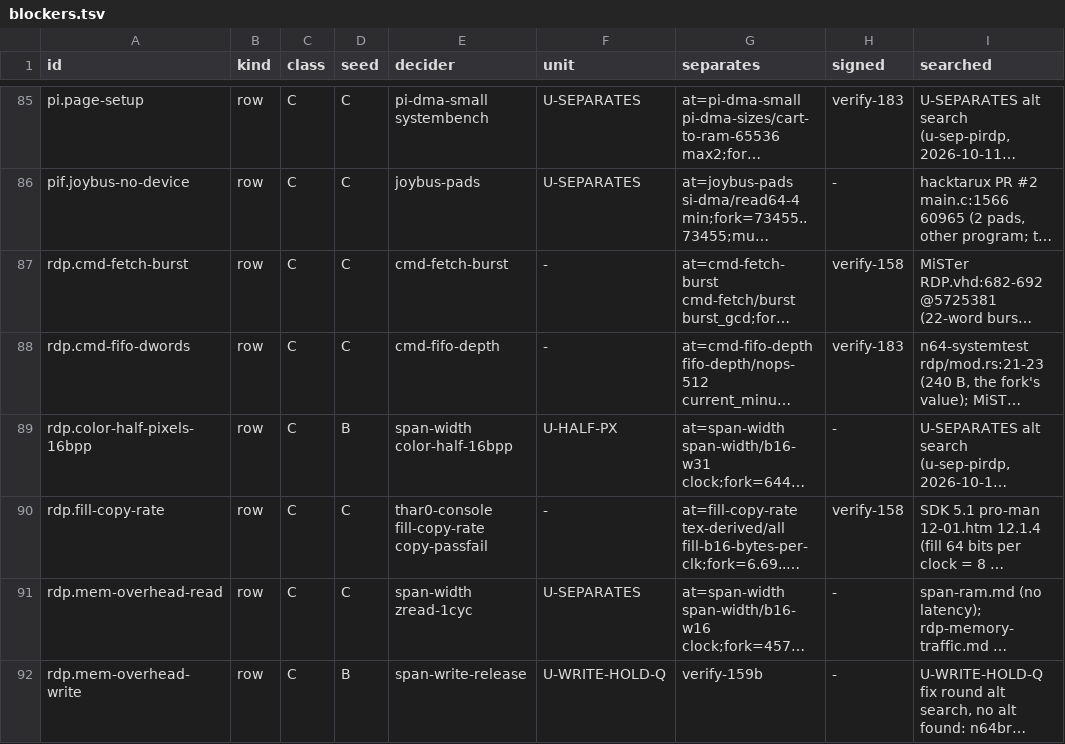
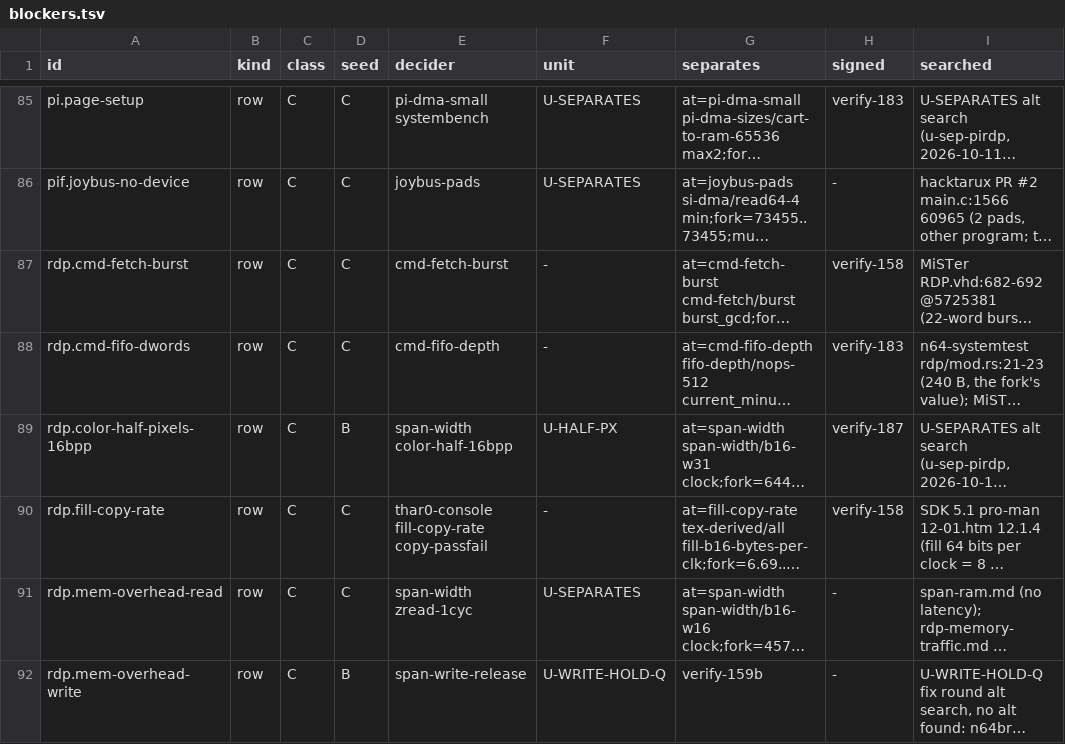
Before and after one commit to wScottSh/ares, a TSV file: tools/n64-timing/calibration/blockers.tsv, drawn as a sheet; only a part is shown, gaps mark what is left out; long unchanged cells end in …; the diff names each change by its address in the sheet, - before the commit and + after, or states it on an @@ line.

```diff
--- a/tools/n64-timing/calibration/blockers.tsv
+++ b/tools/n64-timing/calibration/blockers.tsv
-H89 (signed): -
+H89 (signed): verify-187
```
